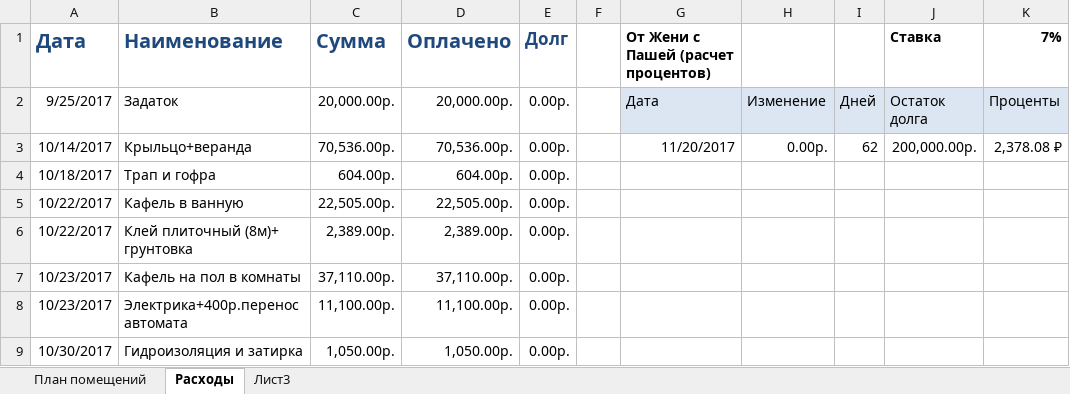
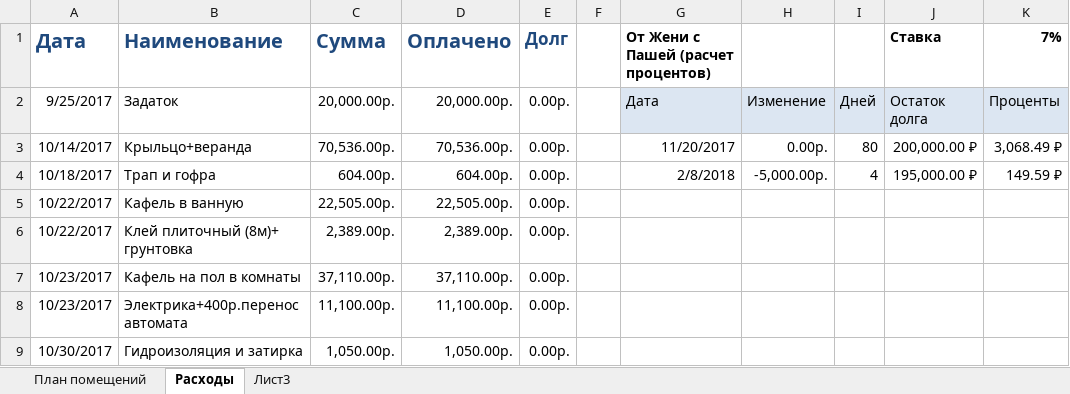
Before and after one commit to AlekseyGo/HouseProject, an Excel workbook: Татьяничевой 25/Расходы на ремонт.xlsx, sheet Расходы, drawn as a sheet; only a part is shown; values as stored, in another font and other column widths than the file's, no borders; the diff names each change by its address in the sheet, - before the commit and + after, or states it on an @@ line.

Commit message:
13.02.2018

```diff
--- a/Татьяничевой 25/Расходы на ремонт.xlsx (sheet Расходы)
+++ b/Татьяничевой 25/Расходы на ремонт.xlsx (sheet Расходы)
-I3: 62
+I3: 80
-J3 (Ставка): 200,000.00р.
+J3 (Ставка): 200,000.00 ₽
-K3 (7%): 2,378.08 ₽
+K3 (7%): 3,068.49 ₽
-G4: (empty)
+G4: 2/8/2018
-H4: (empty)
+H4: -5,000.00р.
-I4: (empty)
+I4: 4
-J4 (Ставка): (empty)
+J4 (Ставка): 195,000.00 ₽
-K4 (7%): (empty)
+K4 (7%): 149.59 ₽
```
